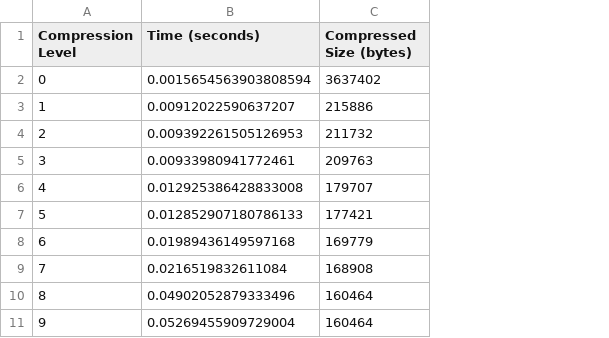
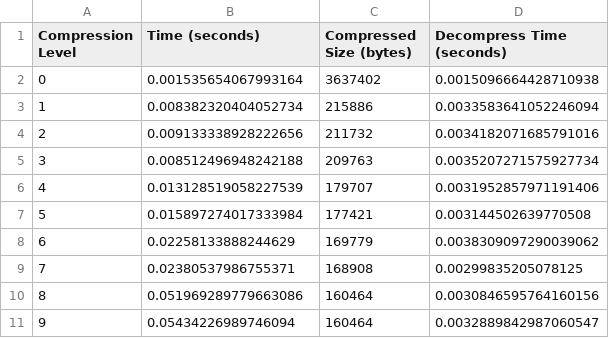
Before and after one commit to junhaoliao/compression-benchmark, a CSV file: Gzip.csv, drawn as a sheet; the diff names each change by its address in the sheet, - before the commit and + after, or states it on an @@ line.

```diff
--- a/Gzip.csv
+++ b/Gzip.csv
+column D (Decompress Time (seconds)), rows 2-11: 0.0015096664428710938 | 0.0033583641052246094 | 0.0034182071685791016 | 0.0035207271575927734 | 0.0031952857971191406 | 0.003144502639770508 | 0.0038309097290039062 | 0.00299835205078125 | 0.0030846595764160156 | 0.0032889842987060547
-B2 (Time (seconds)): 0.0015654563903808594
+B2 (Time (seconds)): 0.001535654067993164
-B3 (Time (seconds)): 0.00912022590637207
+B3 (Time (seconds)): 0.008382320404052734
-B4 (Time (seconds)): 0.009392261505126953
+B4 (Time (seconds)): 0.009133338928222656
-B5 (Time (seconds)): 0.00933980941772461
+B5 (Time (seconds)): 0.008512496948242188
-B6 (Time (seconds)): 0.012925386428833008
+B6 (Time (seconds)): 0.013128519058227539
-B7 (Time (seconds)): 0.012852907180786133
+B7 (Time (seconds)): 0.015897274017333984
-B8 (Time (seconds)): 0.01989436149597168
+B8 (Time (seconds)): 0.02258133888244629
-B9 (Time (seconds)): 0.0216519832611084
+B9 (Time (seconds)): 0.02380537986755371
-B10 (Time (seconds)): 0.04902052879333496
+B10 (Time (seconds)): 0.051969289779663086
-B11 (Time (seconds)): 0.05269455909729004
+B11 (Time (seconds)): 0.05434226989746094
```
Also changed, not shown: BZ2.csv, Brotli.csv, 4 other files.
